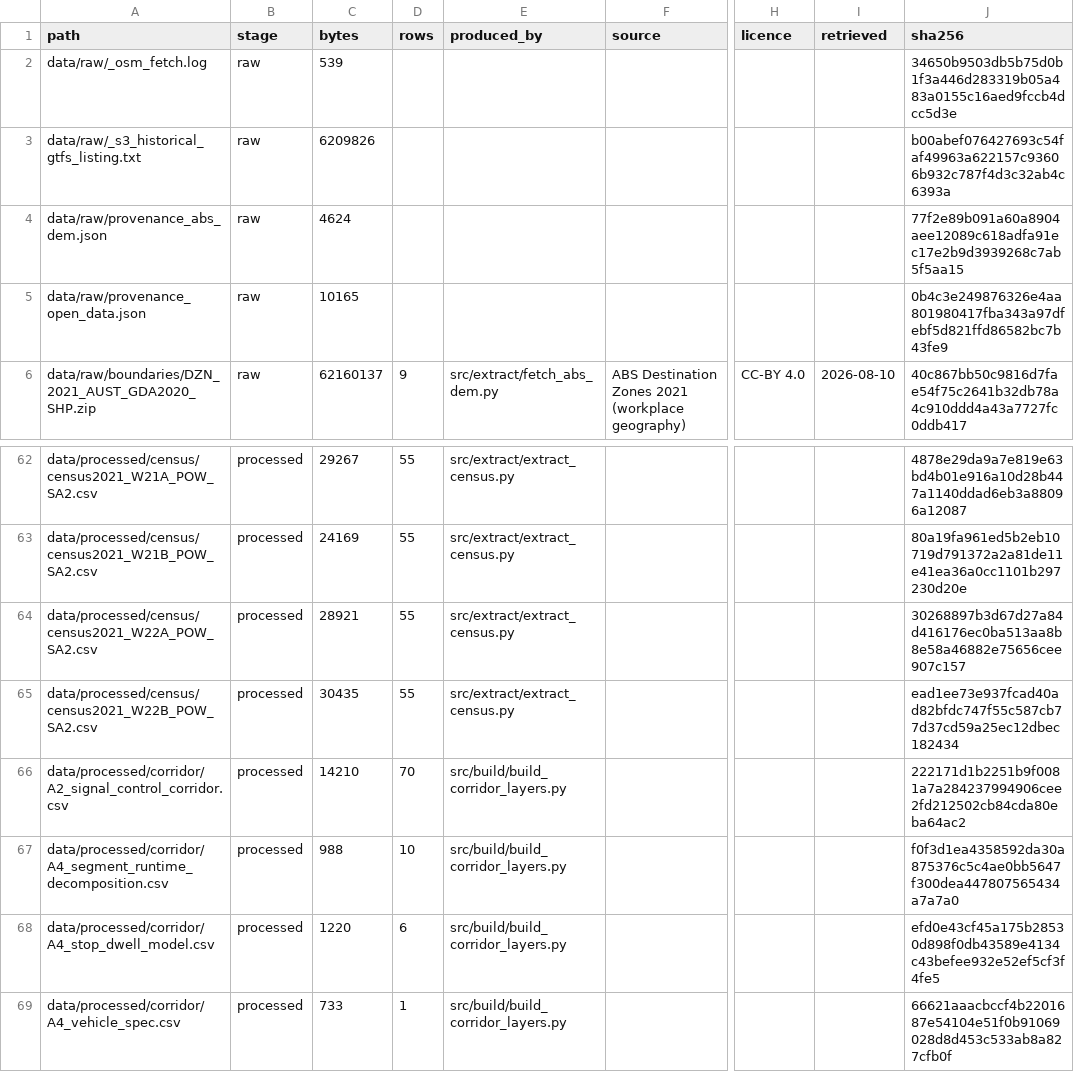
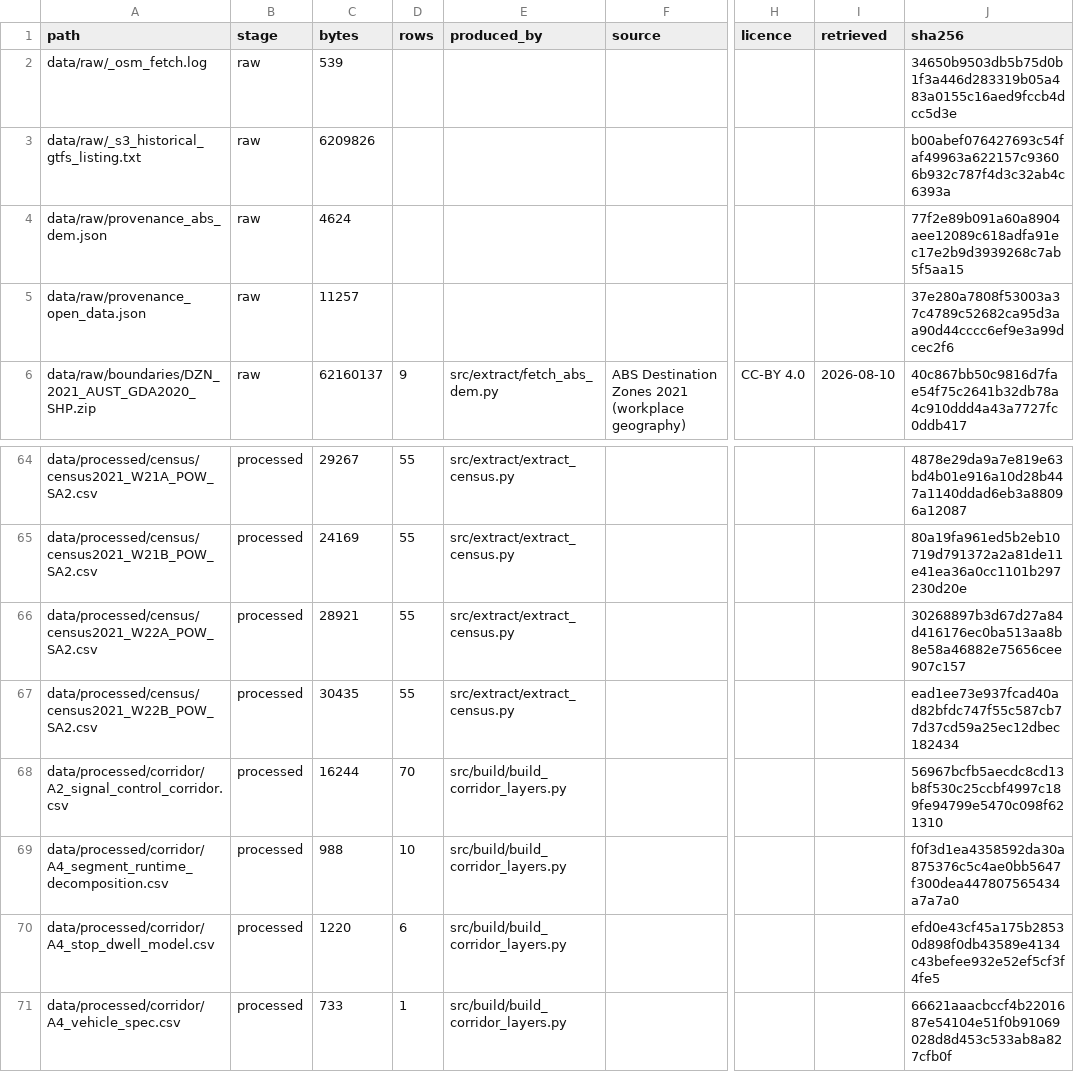
Before and after one commit to praneetdhoolia/NewcastleLRSIM, a CSV file: data/MANIFEST.csv, drawn as a sheet; only a part is shown, gaps mark what is left out; addresses are those after the commit; the diff covers the shown part only; the diff names each change by its address in the sheet, - before the commit and + after, or states it on an @@ line.

```diff
--- a/data/MANIFEST.csv
+++ b/data/MANIFEST.csv
-C5 (bytes): 10165
+C5 (bytes): 11257
-J5 (sha256): 0b4c3e249876326e4aa801980417fba343a97dfebf5d821ffd86582bc7b43fe9
+J5 (sha256): 37e280a7808f53003a37c4789c52682ca95d3aa90d44cccc6ef9e3a99dcec2f6
-C68 (bytes): 14210
+C68 (bytes): 16244
-J68 (sha256): 222171d1b2251b9f0081a7a284237994906cee2fd212502cb84cda80eba64ac2
+J68 (sha256): 56967bcfb5aecdc8cd13b8f530c25ccbf4997c189fe94799e5470c098f621310
```
Also changed, not shown: 2 added rows and 21 edited cells elsewhere in this file, 11 other files.
